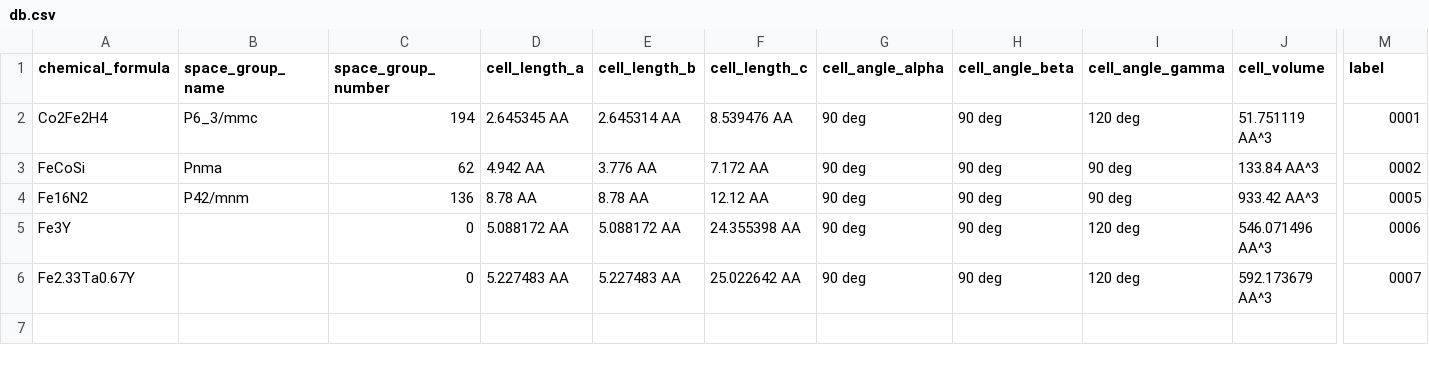
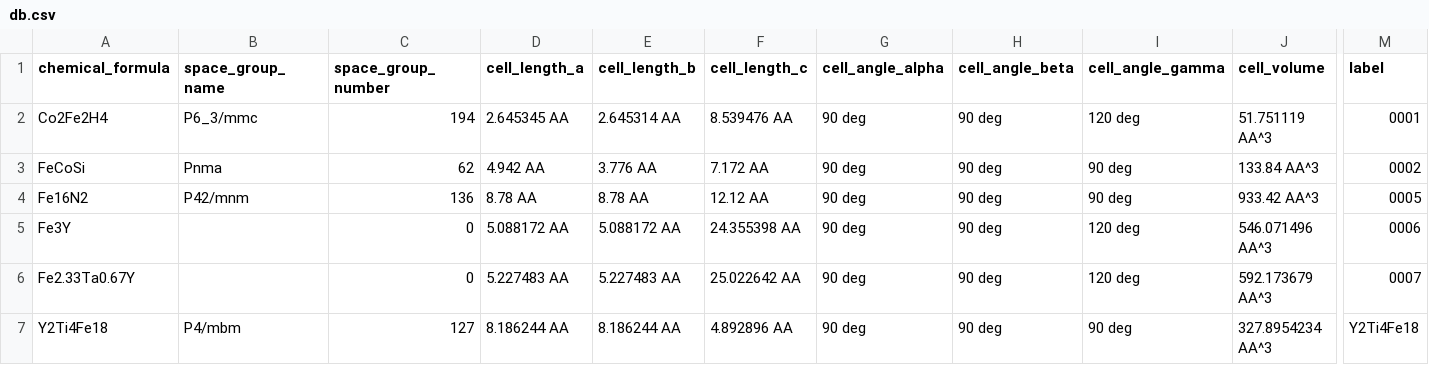
Before and after one commit to MaMMoS-project/mammos-dft, a CSV file: src/mammos_dft/data/db.csv, drawn as a sheet; only a part is shown, gaps mark what is left out; rows hold the shown columns only; the diff names each change by its address in the sheet, - before the commit and + after, or states it on an @@ line.

```diff
--- a/src/mammos_dft/data/db.csv
+++ b/src/mammos_dft/data/db.csv
+row 7: Y2Ti4Fe18 | P4/mbm | 127 | 8.186244 AA | 8.186244 AA | 4.892896 AA | 90 deg | 90 deg | 90 deg | 327.8954234 AA^3 | Y2Ti4Fe18
```
Also changed, not shown: 5 other files.
